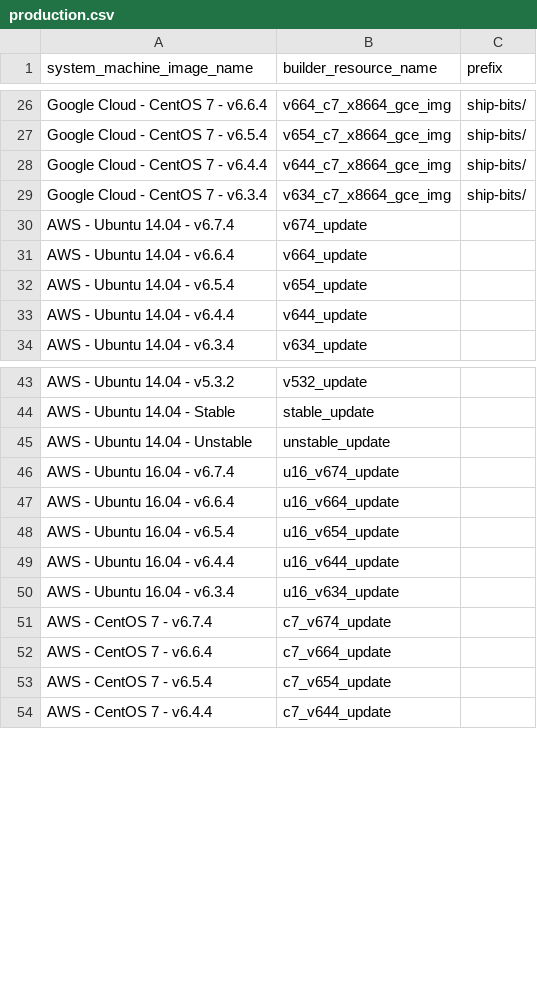
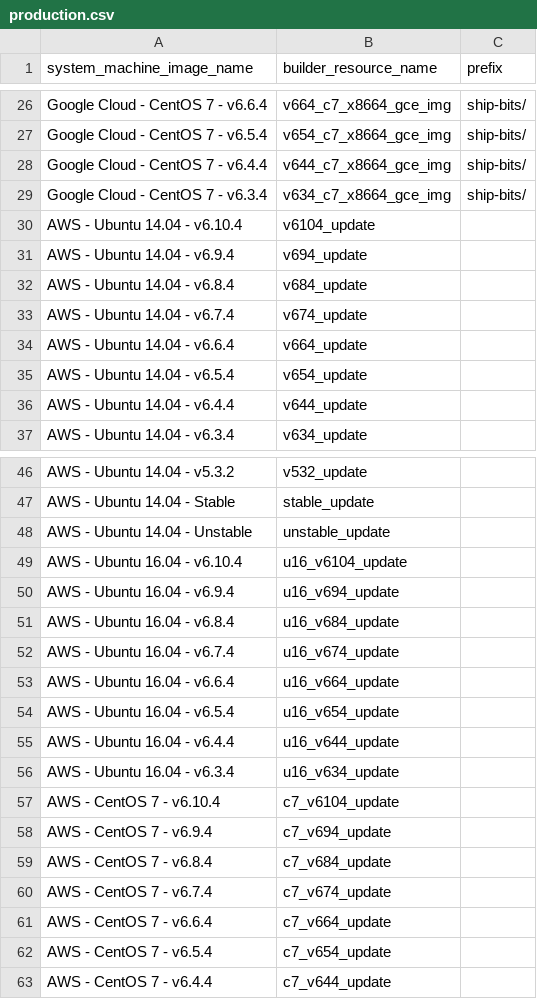
Before and after one commit to Shippable/buildami, a CSV file: updateImages/production.csv, drawn as a sheet; only a part is shown, gaps mark what is left out.

```diff
--- a/updateImages/production.csv
+++ b/updateImages/production.csv
@@ -29,2 +29,5 @@ Google Cloud - CentOS 7 - v6.4.4,v644_c7_x8664_gce_img,ship-bits/
 Google Cloud - CentOS 7 - v6.3.4,v634_c7_x8664_gce_img,ship-bits/
+AWS - Ubuntu 14.04 - v6.10.4,v6104_update,
+AWS - Ubuntu 14.04 - v6.9.4,v694_update,
+AWS - Ubuntu 14.04 - v6.8.4,v684_update,
 AWS - Ubuntu 14.04 - v6.7.4,v674_update,
@@ -45,2 +48,5 @@ AWS - Ubuntu 14.04 - Stable,stable_update,
 AWS - Ubuntu 14.04 - Unstable,unstable_update,
+AWS - Ubuntu 16.04 - v6.10.4,u16_v6104_update,
+AWS - Ubuntu 16.04 - v6.9.4,u16_v694_update,
+AWS - Ubuntu 16.04 - v6.8.4,u16_v684_update,
 AWS - Ubuntu 16.04 - v6.7.4,u16_v674_update,
@@ -50,2 +56,5 @@ AWS - Ubuntu 16.04 - v6.4.4,u16_v644_update,
 AWS - Ubuntu 16.04 - v6.3.4,u16_v634_update,
+AWS - CentOS 7 - v6.10.4,c7_v6104_update,
+AWS - CentOS 7 - v6.9.4,c7_v694_update,
+AWS - CentOS 7 - v6.8.4,c7_v684_update,
 AWS - CentOS 7 - v6.7.4,c7_v674_update,
```
Also changed, not shown: updateImages/rc.csv.
